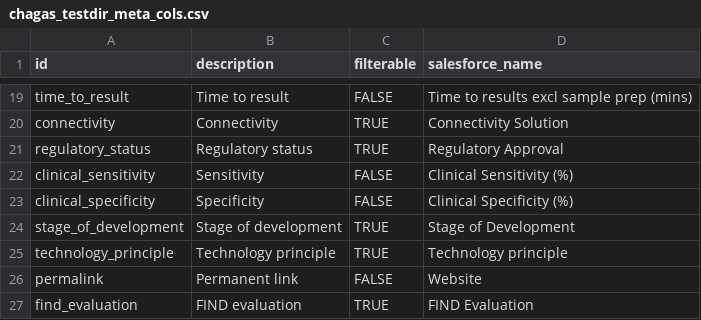
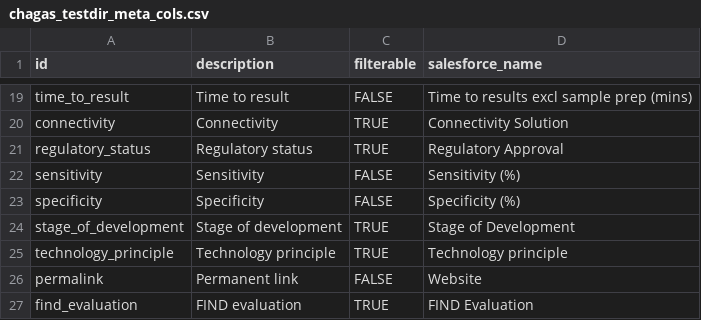
Before and after one commit to finddx/FINDtestdirData, a CSV file: data/ntd/chagas_testdir_meta_cols.csv, drawn as a sheet; only a part is shown, gaps mark what is left out.

```diff
--- a/data/ntd/chagas_testdir_meta_cols.csv
+++ b/data/ntd/chagas_testdir_meta_cols.csv
@@ -21,4 +21,4 @@ connectivity                ,Connectivity                ,TRUE      ,Connectivit
 regulatory_status           ,Regulatory status           ,TRUE      ,Regulatory Approval
-clinical_sensitivity        ,Sensitivity                 ,FALSE     ,Clinical Sensitivity (%)
-clinical_specificity        ,Specificity                 ,FALSE     ,Clinical Specificity (%)
+sensitivity        ,Sensitivity                 ,FALSE     ,Sensitivity (%)
+specificity        ,Specificity                 ,FALSE     ,Specificity (%)
 stage_of_development,Stage of development,TRUE      ,Stage of Development
```
Also changed, not shown: data/ntd/chagas_testdir.csv.
